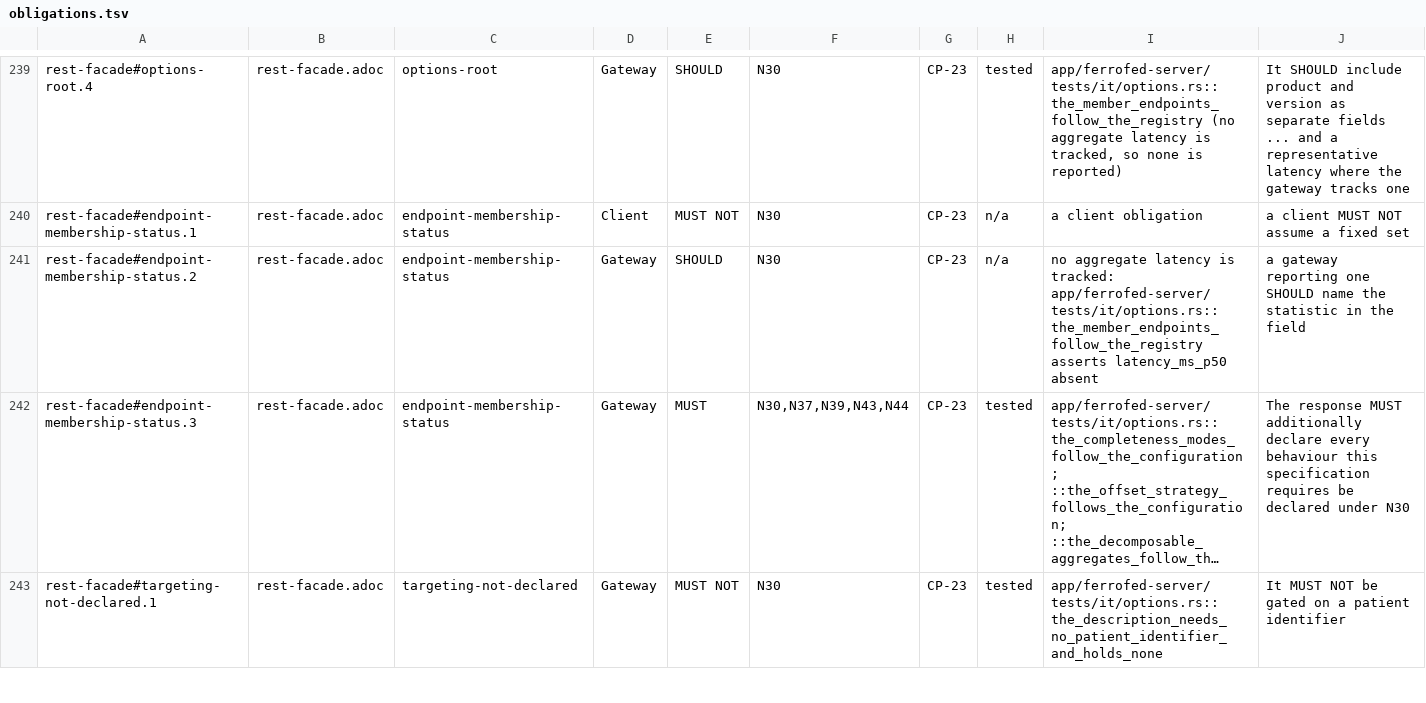
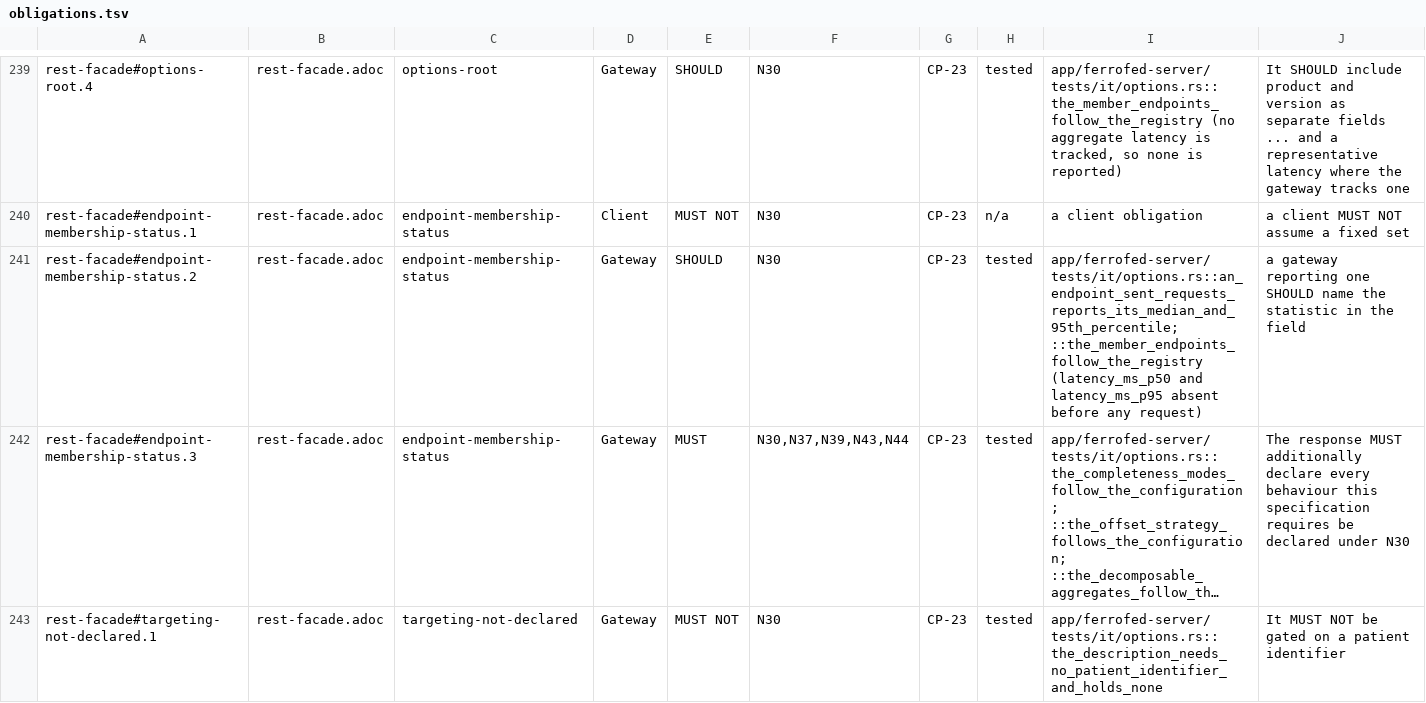
Before and after one commit to FerroHEALTH/FerroFED, a TSV file: conformance/obligations.tsv, drawn as a sheet; only a part is shown, gaps mark what is left out; long unchanged cells end in …; the diff names each change by its address in the sheet, - before the commit and + after, or states it on an @@ line.

Commit message:
feat(options): report the 95th percentile latency beside the median (#1220) (#1282)
OPTIONS {base}/ reports latency_ms_p50 and latency_ms_p95 for each member
endpoint, the median and the 95th percentile of the last 100 requests the
gateway sent it, probes included, kept across registry reloads and left
out for an endpoint it has not asked. The operator console shows both side
by side, each with a title naming the window.

```diff
--- a/conformance/obligations.tsv
+++ b/conformance/obligations.tsv
-H241: n/a
+H241: tested
-I241: no aggregate latency is tracked: app/ferrofed-server/tests/it/options.rs::the_member_endpoints_follow_the_registry asserts latency_ms_p50 absent
+I241: app/ferrofed-server/tests/it/options.rs::an_endpoint_sent_requests_reports_its_median_and_95th_percentile; ::the_member_endpoints_follow_the_registry (latency_ms_p50 and latency_ms_p95 absent before any request)
```
Also changed, not shown: 27 other files.
